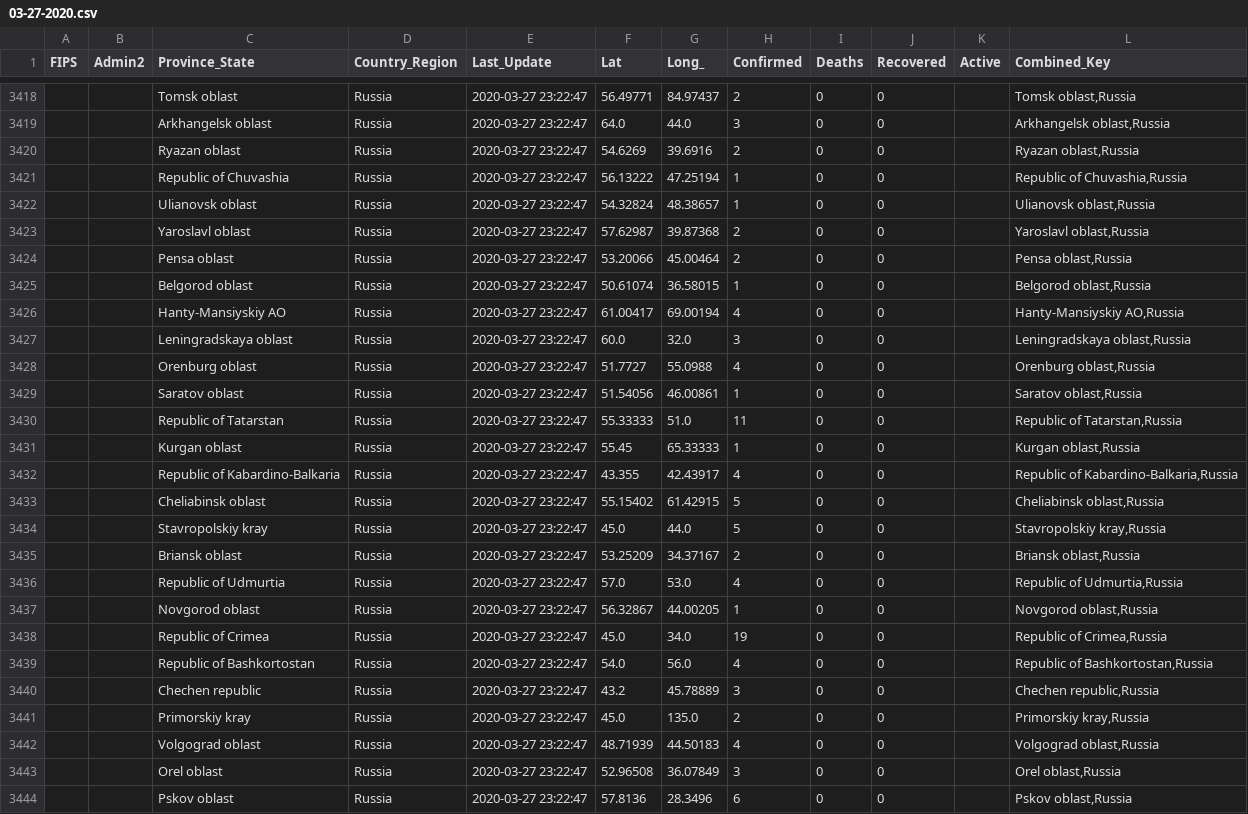
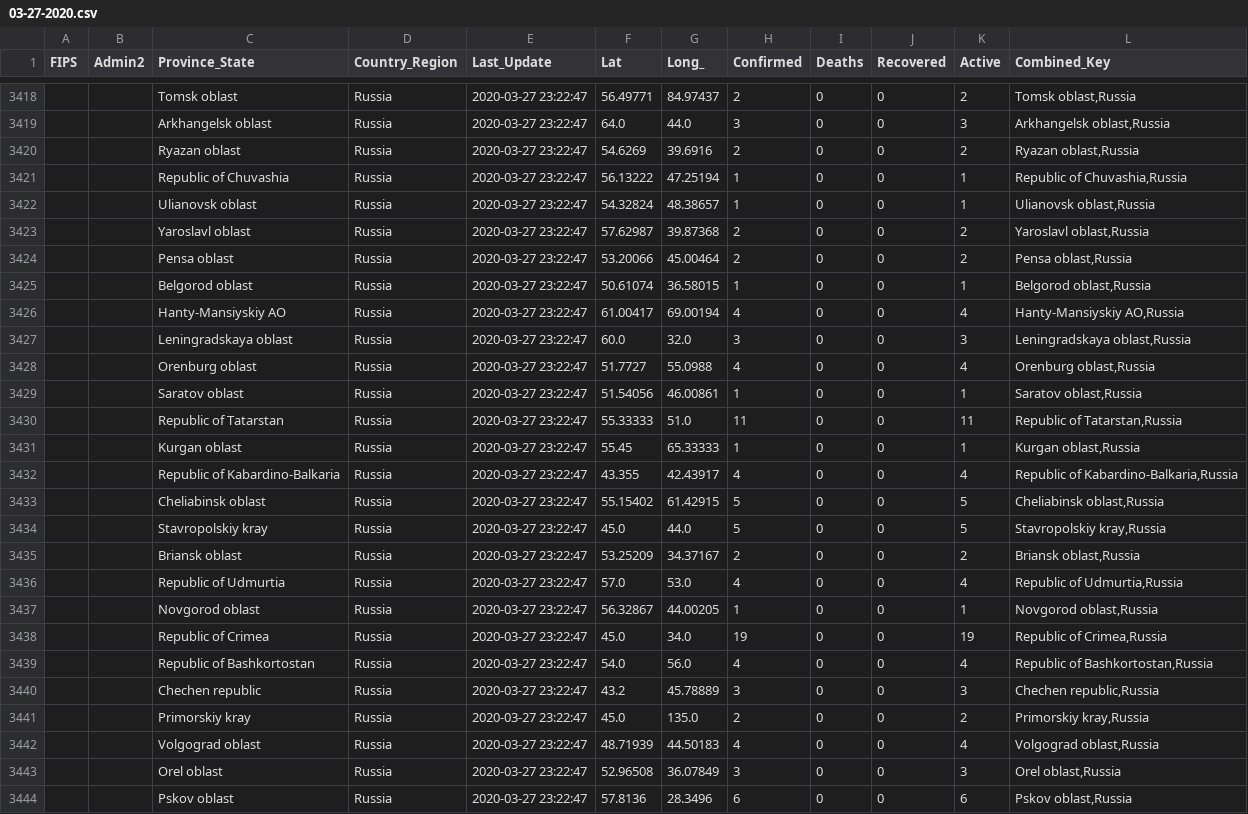
Before and after one commit to ekatef/COVID-19_plus_Russia, a CSV file: csse_covid_19_data/csse_covid_19_daily_reports/03-27-2020.csv, drawn as a sheet; only a part is shown, gaps mark what is left out; the diff covers the shown part only.

Commit message:
Update 27-03-2020, add 3 missing regions

```diff
--- a/csse_covid_19_data/csse_covid_19_daily_reports/03-27-2020.csv
+++ b/csse_covid_19_data/csse_covid_19_daily_reports/03-27-2020.csv
@@ -3418,27 +3418,27 @@ FIPS,Admin2,Province_State,Country_Region,Last_Update,Lat,Long_,Confirmed,Deaths
-,,"Tomsk oblast",Russia,2020-03-27 23:22:47,56.49771,84.97437,2,0,0,,"Tomsk oblast,Russia"
-,,"Arkhangelsk oblast",Russia,2020-03-27 23:22:47,64.0,44.0,3,0,0,,"Arkhangelsk oblast,Russia"
-,,"Ryazan oblast",Russia,2020-03-27 23:22:47,54.6269,39.6916,2,0,0,,"Ryazan oblast,Russia"
-,,"Republic of Chuvashia",Russia,2020-03-27 23:22:47,56.13222,47.25194,1,0,0,,"Republic of Chuvashia,Russia"
-,,"Ulianovsk oblast",Russia,2020-03-27 23:22:47,54.32824,48.38657,1,0,0,,"Ulianovsk oblast,Russia"
-,,"Yaroslavl oblast",Russia,2020-03-27 23:22:47,57.62987,39.87368,2,0,0,,"Yaroslavl oblast,Russia"
-,,"Pensa oblast",Russia,2020-03-27 23:22:47,53.20066,45.00464,2,0,0,,"Pensa oblast,Russia"
-,,"Belgorod oblast",Russia,2020-03-27 23:22:47,50.61074,36.58015,1,0,0,,"Belgorod oblast,Russia"
-,,"Hanty-Mansiyskiy AO",Russia,2020-03-27 23:22:47,61.00417,69.00194,4,0,0,,"Hanty-Mansiyskiy AO,Russia"
-,,"Leningradskaya oblast",Russia,2020-03-27 23:22:47,60.0,32.0,3,0,0,,"Leningradskaya oblast,Russia"
-,,"Orenburg oblast",Russia,2020-03-27 23:22:47,51.7727,55.0988,4,0,0,,"Orenburg oblast,Russia"
-,,"Saratov oblast",Russia,2020-03-27 23:22:47,51.54056,46.00861,1,0,0,,"Saratov oblast,Russia"
-,,"Republic of Tatarstan",Russia,2020-03-27 23:22:47,55.33333,51.0,11,0,0,,"Republic of Tatarstan,Russia"
-,,"Kurgan oblast",Russia,2020-03-27 23:22:47,55.45,65.33333,1,0,0,,"Kurgan oblast,Russia"
-,,"Republic of Kabardino-Balkaria",Russia,2020-03-27 23:22:47,43.355,42.43917,4,0,0,,"Republic of Kabardino-Balkaria,Russia"
-,,"Cheliabinsk oblast",Russia,2020-03-27 23:22:47,55.15402,61.42915,5,0,0,,"Cheliabinsk oblast,Russia"
-,,"Stavropolskiy kray",Russia,2020-03-27 23:22:47,45.0,44.0,5,0,0,,"Stavropolskiy kray,Russia"
-,,"Briansk oblast",Russia,2020-03-27 23:22:47,53.25209,34.37167,2,0,0,,"Briansk oblast,Russia"
-,,"Republic of Udmurtia",Russia,2020-03-27 23:22:47,57.0,53.0,4,0,0,,"Republic of Udmurtia,Russia"
-,,"Novgorod oblast",Russia,2020-03-27 23:22:47,56.32867,44.00205,1,0,0,,"Novgorod oblast,Russia"
-,,"Republic of Crimea",Russia,2020-03-27 23:22:47,45.0,34.0,19,0,0,,"Republic of Crimea,Russia"
-,,"Republic of Bashkortostan",Russia,2020-03-27 23:22:47,54.0,56.0,4,0,0,,"Republic of Bashkortostan,Russia"
-,,"Chechen republic",Russia,2020-03-27 23:22:47,43.2,45.78889,3,0,0,,"Chechen republic,Russia"
-,,"Primorskiy kray",Russia,2020-03-27 23:22:47,45.0,135.0,2,0,0,,"Primorskiy kray,Russia"
-,,"Volgograd oblast",Russia,2020-03-27 23:22:47,48.71939,44.50183,4,0,0,,"Volgograd oblast,Russia"
-,,"Orel oblast",Russia,2020-03-27 23:22:47,52.96508,36.07849,3,0,0,,"Orel oblast,Russia"
-,,"Pskov oblast",Russia,2020-03-27 23:22:47,57.8136,28.3496,6,0,0,,"Pskov oblast,Russia"
+,,"Tomsk oblast",Russia,2020-03-27 23:22:47,56.49771,84.97437,2,0,0,2,"Tomsk oblast,Russia"
+,,"Arkhangelsk oblast",Russia,2020-03-27 23:22:47,64.0,44.0,3,0,0,3,"Arkhangelsk oblast,Russia"
+,,"Ryazan oblast",Russia,2020-03-27 23:22:47,54.6269,39.6916,2,0,0,2,"Ryazan oblast,Russia"
+,,"Republic of Chuvashia",Russia,2020-03-27 23:22:47,56.13222,47.25194,1,0,0,1,"Republic of Chuvashia,Russia"
+,,"Ulianovsk oblast",Russia,2020-03-27 23:22:47,54.32824,48.38657,1,0,0,1,"Ulianovsk oblast,Russia"
+,,"Yaroslavl oblast",Russia,2020-03-27 23:22:47,57.62987,39.87368,2,0,0,2,"Yaroslavl oblast,Russia"
+,,"Pensa oblast",Russia,2020-03-27 23:22:47,53.20066,45.00464,2,0,0,2,"Pensa oblast,Russia"
+,,"Belgorod oblast",Russia,2020-03-27 23:22:47,50.61074,36.58015,1,0,0,1,"Belgorod oblast,Russia"
+,,"Hanty-Mansiyskiy AO",Russia,2020-03-27 23:22:47,61.00417,69.00194,4,0,0,4,"Hanty-Mansiyskiy AO,Russia"
+,,"Leningradskaya oblast",Russia,2020-03-27 23:22:47,60.0,32.0,3,0,0,3,"Leningradskaya oblast,Russia"
+,,"Orenburg oblast",Russia,2020-03-27 23:22:47,51.7727,55.0988,4,0,0,4,"Orenburg oblast,Russia"
+,,"Saratov oblast",Russia,2020-03-27 23:22:47,51.54056,46.00861,1,0,0,1,"Saratov oblast,Russia"
+,,"Republic of Tatarstan",Russia,2020-03-27 23:22:47,55.33333,51.0,11,0,0,11,"Republic of Tatarstan,Russia"
+,,"Kurgan oblast",Russia,2020-03-27 23:22:47,55.45,65.33333,1,0,0,1,"Kurgan oblast,Russia"
+,,"Republic of Kabardino-Balkaria",Russia,2020-03-27 23:22:47,43.355,42.43917,4,0,0,4,"Republic of Kabardino-Balkaria,Russia"
+,,"Cheliabinsk oblast",Russia,2020-03-27 23:22:47,55.15402,61.42915,5,0,0,5,"Cheliabinsk oblast,Russia"
+,,"Stavropolskiy kray",Russia,2020-03-27 23:22:47,45.0,44.0,5,0,0,5,"Stavropolskiy kray,Russia"
+,,"Briansk oblast",Russia,2020-03-27 23:22:47,53.25209,34.37167,2,0,0,2,"Briansk oblast,Russia"
+,,"Republic of Udmurtia",Russia,2020-03-27 23:22:47,57.0,53.0,4,0,0,4,"Republic of Udmurtia,Russia"
+,,"Novgorod oblast",Russia,2020-03-27 23:22:47,56.32867,44.00205,1,0,0,1,"Novgorod oblast,Russia"
+,,"Republic of Crimea",Russia,2020-03-27 23:22:47,45.0,34.0,19,0,0,19,"Republic of Crimea,Russia"
+,,"Republic of Bashkortostan",Russia,2020-03-27 23:22:47,54.0,56.0,4,0,0,4,"Republic of Bashkortostan,Russia"
+,,"Chechen republic",Russia,2020-03-27 23:22:47,43.2,45.78889,3,0,0,3,"Chechen republic,Russia"
+,,"Primorskiy kray",Russia,2020-03-27 23:22:47,45.0,135.0,2,0,0,2,"Primorskiy kray,Russia"
+,,"Volgograd oblast",Russia,2020-03-27 23:22:47,48.71939,44.50183,4,0,0,4,"Volgograd oblast,Russia"
+,,"Orel oblast",Russia,2020-03-27 23:22:47,52.96508,36.07849,3,0,0,3,"Orel oblast,Russia"
+,,"Pskov oblast",Russia,2020-03-27 23:22:47,57.8136,28.3496,6,0,0,6,"Pskov oblast,Russia"
```
Also changed, not shown: 4 added rows, 1 removed row and 27 edited cells elsewhere in this file.
